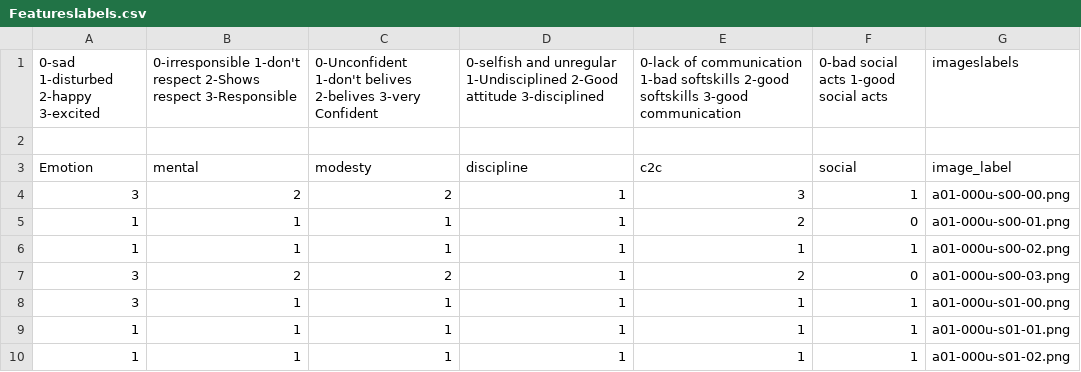
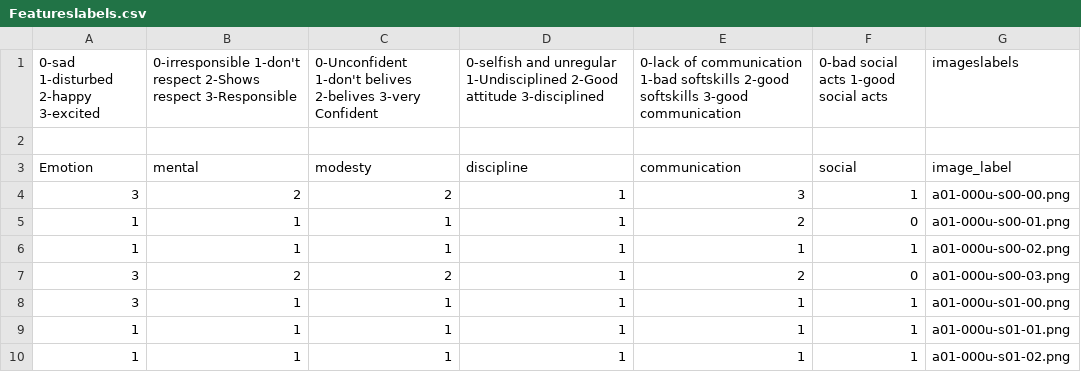
Before and after one commit to Prudhivi-Deepak/Flutter_graphology_app, a CSV file: Graphology/Featureslabels.csv, drawn as a sheet; only a part is shown.

Commit message:
Update Featureslabels.csv

```diff
--- a/Graphology/Featureslabels.csv
+++ b/Graphology/Featureslabels.csv
@@ -2,3 +2,3 @@
 
-Emotion,mental,modesty,discipline,c2c,social,image_label
+Emotion,mental,modesty,discipline,communication,social,image_label
 3,2,2,1,3,1,a01-000u-s00-00.png
```
